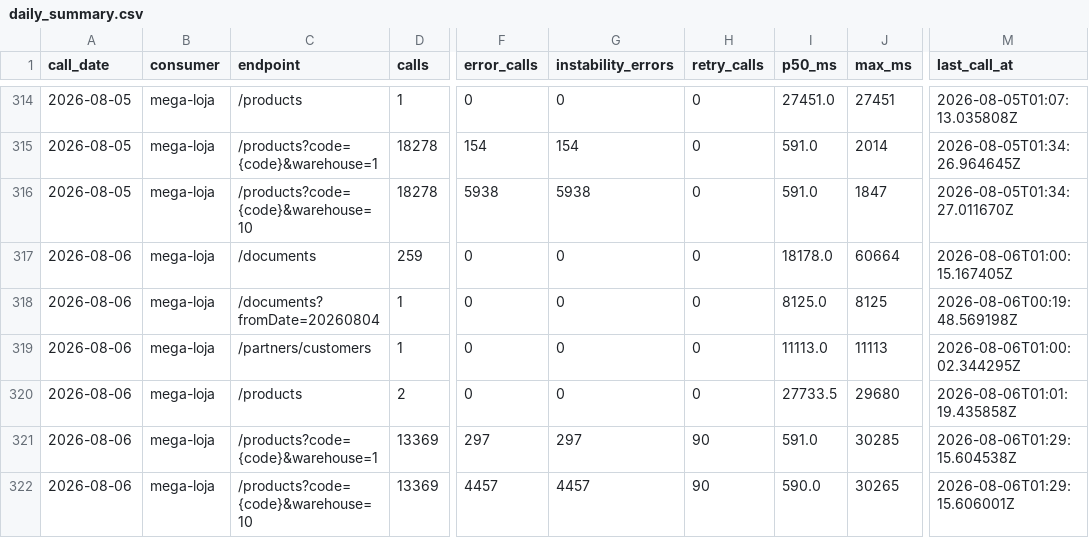
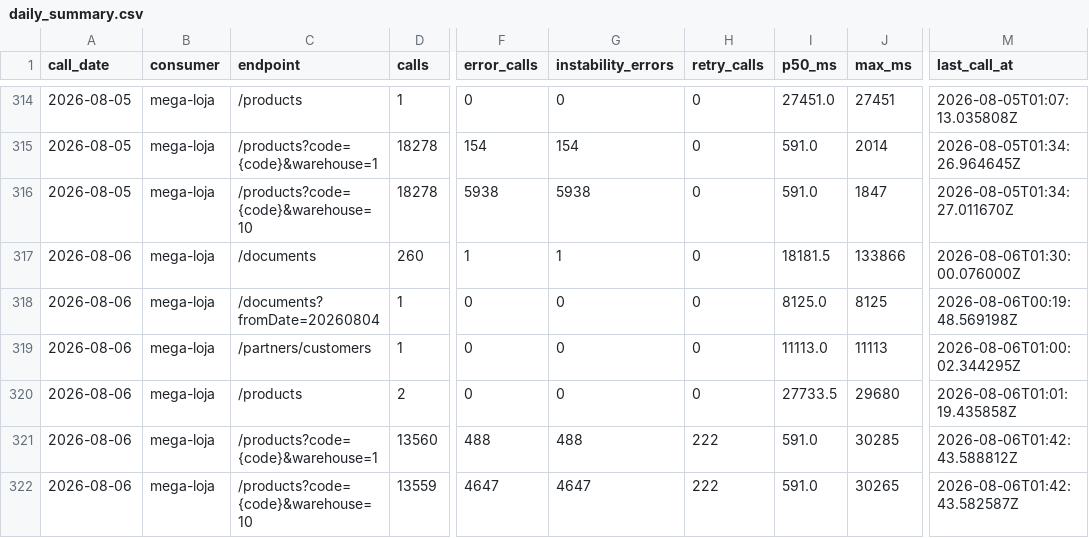
Before and after one commit to xxffoottxx/artsoft-call-log, a CSV file: daily_summary.csv, drawn as a sheet; only a part is shown, gaps mark what is left out; the diff names each change by its address in the sheet, - before the commit and + after, or states it on an @@ line.

Commit message:
call-log 2026-08-05: 36815 calls, 6092 errors

```diff
--- a/daily_summary.csv
+++ b/daily_summary.csv
-D317 (calls): 259
+D317 (calls): 260
-F317 (error_calls): 0
+F317 (error_calls): 1
-G317 (instability_errors): 0
+G317 (instability_errors): 1
-I317 (p50_ms): 18178.0
+I317 (p50_ms): 18181.5
-J317 (max_ms): 60664
+J317 (max_ms): 133866
-M317 (last_call_at): 2026-08-06T01:00:15.167405Z
+M317 (last_call_at): 2026-08-06T01:30:00.076000Z
-D321 (calls): 13369
+D321 (calls): 13560
-F321 (error_calls): 297
+F321 (error_calls): 488
-G321 (instability_errors): 297
+G321 (instability_errors): 488
-H321:H322 (retry_calls): 90
+H321:H322 (retry_calls): 222
-M321 (last_call_at): 2026-08-06T01:29:15.604538Z
+M321 (last_call_at): 2026-08-06T01:42:43.588812Z
-D322 (calls): 13369
+D322 (calls): 13559
-F322 (error_calls): 4457
+F322 (error_calls): 4647
-G322 (instability_errors): 4457
+G322 (instability_errors): 4647
-I322 (p50_ms): 590.0
+I322 (p50_ms): 591.0
-M322 (last_call_at): 2026-08-06T01:29:15.606001Z
+M322 (last_call_at): 2026-08-06T01:42:43.582587Z
```
